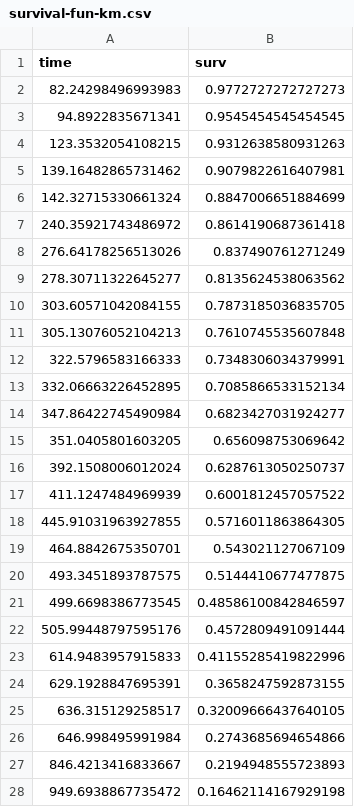
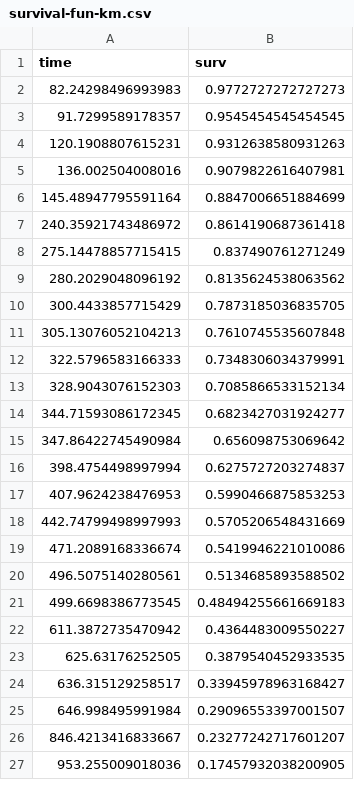
Before and after one commit to bentrueman/ortho-p-review, a CSV file: data/survival-fun-km.csv, drawn as a sheet; only a part is shown; the diff covers the shown part only.

```diff
--- a/data/survival-fun-km.csv
+++ b/data/survival-fun-km.csv
@@ -2,27 +2,26 @@ time,surv
 82.24298496993983,0.9772727272727273
-94.8922835671341,0.9545454545454545
-123.3532054108215,0.9312638580931263
-139.16482865731462,0.9079822616407981
-142.32715330661324,0.8847006651884699
+91.7299589178357,0.9545454545454545
+120.1908807615231,0.9312638580931263
+136.002504008016,0.9079822616407981
+145.48947795591164,0.8847006651884699
 240.35921743486972,0.8614190687361418
-276.64178256513026,0.837490761271249
-278.30711322645277,0.8135624538063562
-303.60571042084155,0.7873185036835705
+275.14478857715415,0.837490761271249
+280.2029048096192,0.8135624538063562
+300.4433857715429,0.7873185036835705
 305.13076052104213,0.7610745535607848
 322.5796583166333,0.7348306034379991
-332.06663226452895,0.7085866533152134
-347.86422745490984,0.6823427031924277
-351.0405801603205,0.656098753069642
-392.1508006012024,0.6287613050250737
-411.1247484969939,0.6001812457057522
-445.91031963927855,0.5716011863864305
-464.8842675350701,0.543021127067109
-493.3451893787575,0.5144410677477875
-499.6698386773545,0.48586100842846597
-505.99448797595176,0.4572809491091444
-614.9483957915833,0.41155285419822996
-629.1928847695391,0.3658247592873155
-636.315129258517,0.32009666437640105
-646.998495991984,0.2743685694654866
-846.4213416833667,0.2194948555723893
-949.6938867735472,0.16462114167929198
+328.9043076152303,0.7085866533152134
+344.71593086172345,0.6823427031924277
+347.86422745490984,0.656098753069642
+398.4754498997994,0.6275727203274837
+407.9624238476953,0.5990466875853253
+442.74799498997993,0.5705206548431669
+471.2089168336674,0.5419946221010086
+496.5075140280561,0.5134685893588502
+499.6698386773545,0.48494255661669183
+611.3872735470942,0.4364483009550227
+625.63176252505,0.3879540452933535
+636.315129258517,0.33945978963168427
+646.998495991984,0.29096553397001507
+846.4213416833667,0.23277242717601207
+953.255009018036,0.17457932038200905
```
Also changed, not shown: 1 edited cell elsewhere in this file, data/gam-derivatives-diss.csv, data/gam-predictions-diss.csv, 29 other files.
